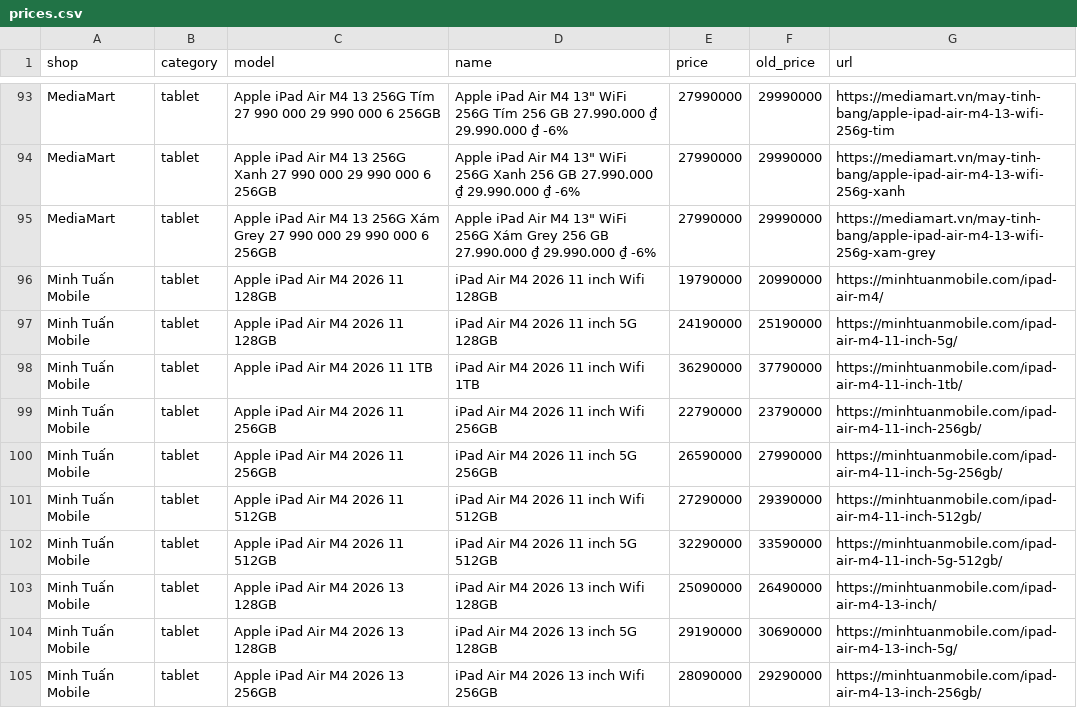
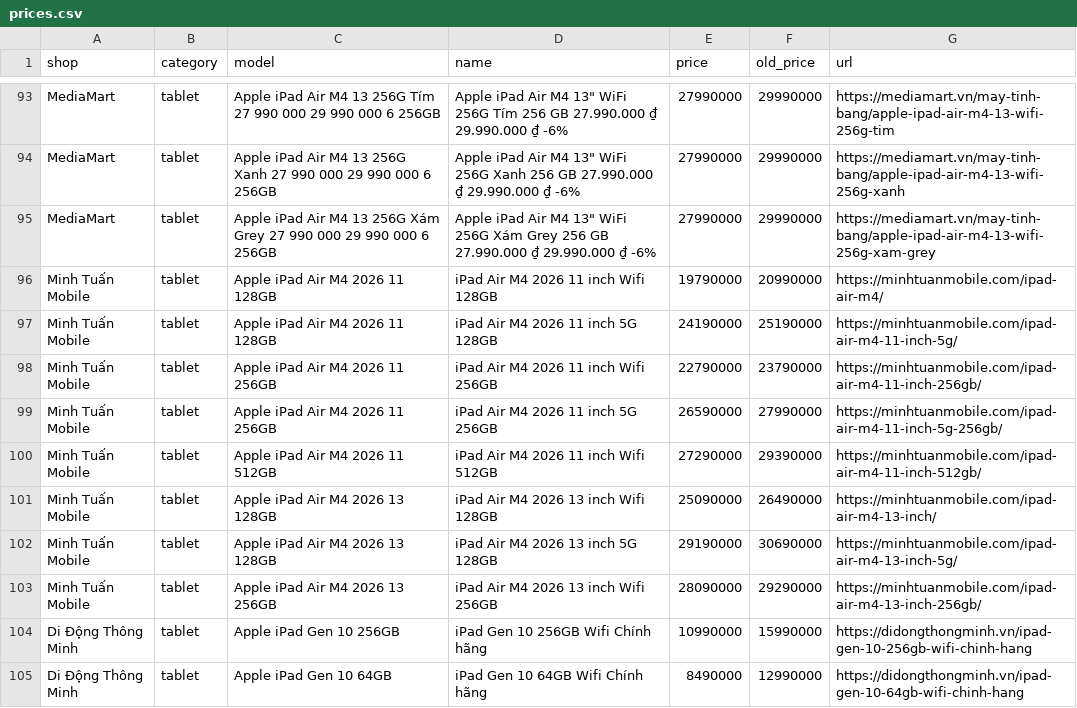
Before and after one commit to tuongphanbase/phone-tablet-price-emailer, a CSV file: docs/prices.csv, drawn as a sheet; only a part is shown, gaps mark what is left out; the shorter side is filled out with more unchanged rows; the diff covers the shown part only.

```diff
--- a/docs/prices.csv
+++ b/docs/prices.csv
@@ -97,3 +97,2 @@ Minh Tuấn Mobile,tablet,Apple iPad Air M4 2026 11 128GB,iPad Air M4 2026 11 in
 Minh Tuấn Mobile,tablet,Apple iPad Air M4 2026 11 128GB,iPad Air M4 2026 11 inch 5G 128GB,24190000,25190000,https://minhtuanmobile.com/ipad-air-m4-11-inch-5g/
-Minh Tuấn Mobile,tablet,Apple iPad Air M4 2026 11 1TB,iPad Air M4 2026 11 inch Wifi 1TB,36290000,37790000,https://minhtuanmobile.com/ipad-air-m4-11-inch-1tb/
 Minh Tuấn Mobile,tablet,Apple iPad Air M4 2026 11 256GB,iPad Air M4 2026 11 inch Wifi 256GB,22790000,23790000,https://minhtuanmobile.com/ipad-air-m4-11-inch-256gb/
@@ -101,3 +100,2 @@ Minh Tuấn Mobile,tablet,Apple iPad Air M4 2026 11 256GB,iPad Air M4 2026 11 in
 Minh Tuấn Mobile,tablet,Apple iPad Air M4 2026 11 512GB,iPad Air M4 2026 11 inch Wifi 512GB,27290000,29390000,https://minhtuanmobile.com/ipad-air-m4-11-inch-512gb/
-Minh Tuấn Mobile,tablet,Apple iPad Air M4 2026 11 512GB,iPad Air M4 2026 11 inch 5G 512GB,32290000,33590000,https://minhtuanmobile.com/ipad-air-m4-11-inch-5g-512gb/
 Minh Tuấn Mobile,tablet,Apple iPad Air M4 2026 13 128GB,iPad Air M4 2026 13 inch Wifi 128GB,25090000,26490000,https://minhtuanmobile.com/ipad-air-m4-13-inch/
```
Also changed, not shown: 5 added rows, 4 removed rows and 3 edited cells elsewhere in this file, 2 other files.
